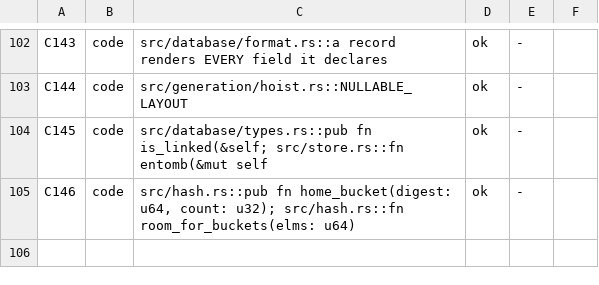
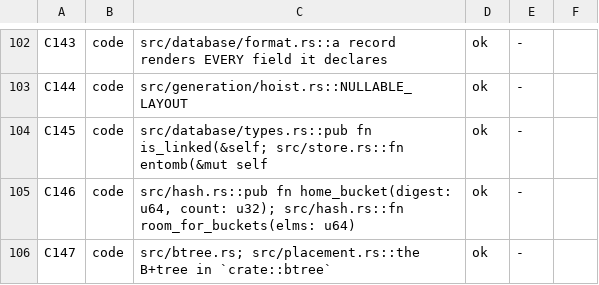
Before and after one commit to loft-lang/loft, a TSV file: doc/claude/DESIGN_DECISIONS_WORKLIST.tsv, drawn as a sheet; only a part is shown, gaps mark what is left out; the diff names each change by its address in the sheet, - before the commit and + after, or states it on an @@ line.

```diff
--- a/doc/claude/DESIGN_DECISIONS_WORKLIST.tsv
+++ b/doc/claude/DESIGN_DECISIONS_WORKLIST.tsv
+row 106: C147 | code | src/btree.rs; src/placement.rs::the B+tree in `crate::btree` | ok | -
```
